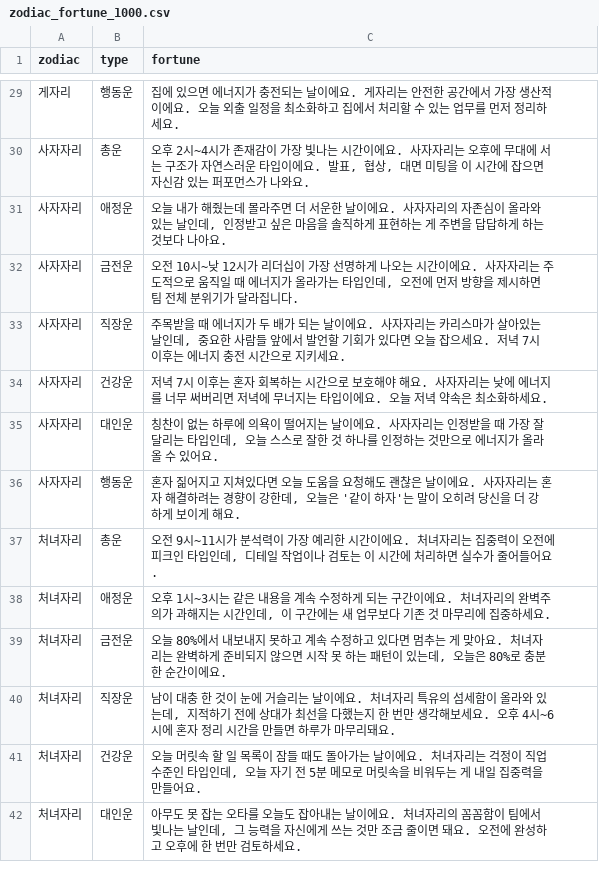
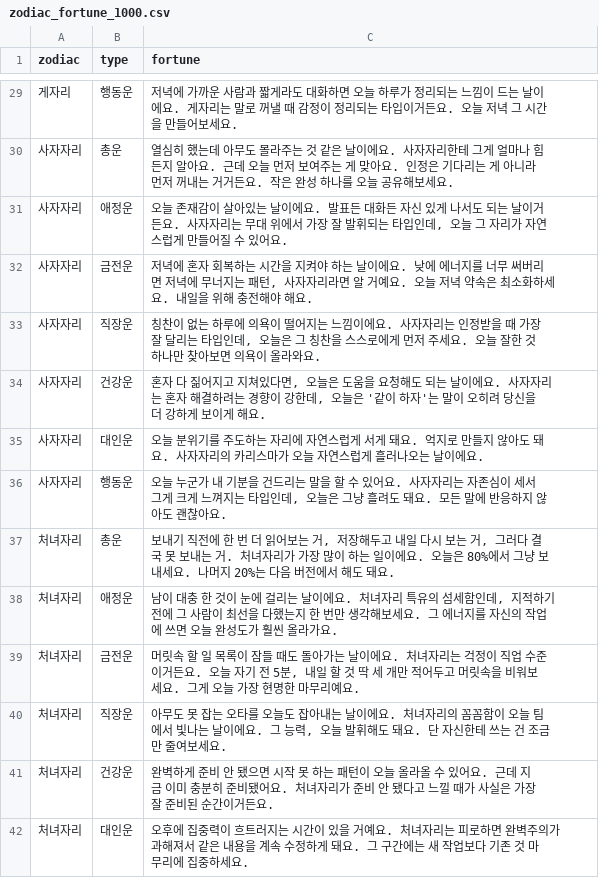
Before and after one commit to hohoplay/hohoplay.github.io, a CSV file: data/zodiac_fortune_1000.csv, drawn as a sheet; only a part is shown, gaps mark what is left out; the diff covers the shown part only.

```diff
--- a/data/zodiac_fortune_1000.csv
+++ b/data/zodiac_fortune_1000.csv
@@ -29,14 +29,14 @@
-게자리,행동운,집에 있으면 에너지가 충전되는 날이에요. 게자리는 안전한 공간에서 가장 생산적이에요. 오늘 외출 일정을 최소화하고 집에서 처리할 수 있는 업무를 먼저 정리하세요.
-사자자리,총운,"오후 2시~4시가 존재감이 가장 빛나는 시간이에요. 사자자리는 오후에 무대에 서는 구조가 자연스러운 타입이에요. 발표, 협상, 대면 미팅을 이 시간에 잡으면 자신감 있는 퍼포먼스가 나와요."
-사자자리,애정운,"오늘 내가 해줬는데 몰라주면 더 서운한 날이에요. 사자자리의 자존심이 올라와 있는 날인데, 인정받고 싶은 마음을 솔직하게 표현하는 게 주변을 답답하게 하는 것보다 나아요."
-사자자리,금전운,"오전 10시~낮 12시가 리더십이 가장 선명하게 나오는 시간이에요. 사자자리는 주도적으로 움직일 때 에너지가 올라가는 타입인데, 오전에 먼저 방향을 제시하면 팀 전체 분위기가 달라집니다."
-사자자리,직장운,"주목받을 때 에너지가 두 배가 되는 날이에요. 사자자리는 카리스마가 살아있는 날인데, 중요한 사람들 앞에서 발언할 기회가 있다면 오늘 잡으세요. 저녁 7시 이후는 에너지 충전 시간으로 지키세요."
-사자자리,건강운,저녁 7시 이후는 혼자 회복하는 시간으로 보호해야 해요. 사자자리는 낮에 에너지를 너무 써버리면 저녁에 무너지는 타입이에요. 오늘 저녁 약속은 최소화하세요.
-사자자리,대인운,"칭찬이 없는 하루에 의욕이 떨어지는 날이에요. 사자자리는 인정받을 때 가장 잘 달리는 타입인데, 오늘 스스로 잘한 것 하나를 인정하는 것만으로 에너지가 올라올 수 있어요."
-사자자리,행동운,"혼자 짊어지고 지쳐있다면 오늘 도움을 요청해도 괜찮은 날이에요. 사자자리는 혼자 해결하려는 경향이 강한데, 오늘은 '같이 하자'는 말이 오히려 당신을 더 강하게 보이게 해요."
-처녀자리,총운,"오전 9시~11시가 분석력이 가장 예리한 시간이에요. 처녀자리는 집중력이 오전에 피크인 타입인데, 디테일 작업이나 검토는 이 시간에 처리하면 실수가 줄어들어요."
-처녀자리,애정운,"오후 1시~3시는 같은 내용을 계속 수정하게 되는 구간이에요. 처녀자리의 완벽주의가 과해지는 시간인데, 이 구간에는 새 업무보다 기존 것 마무리에 집중하세요."
-처녀자리,금전운,"오늘 80%에서 내보내지 못하고 계속 수정하고 있다면 멈추는 게 맞아요. 처녀자리는 완벽하게 준비되지 않으면 시작 못 하는 패턴이 있는데, 오늘은 80%로 충분한 순간이에요."
-처녀자리,직장운,"남이 대충 한 것이 눈에 거슬리는 날이에요. 처녀자리 특유의 섬세함이 올라와 있는데, 지적하기 전에 상대가 최선을 다했는지 한 번만 생각해보세요. 오후 4시~6시에 혼자 정리 시간을 만들면 하루가 마무리돼요."
-처녀자리,건강운,"오늘 머릿속 할 일 목록이 잠들 때도 돌아가는 날이에요. 처녀자리는 걱정이 직업 수준인 타입인데, 오늘 자기 전 5분 메모로 머릿속을 비워두는 게 내일 집중력을 만들어요."
-처녀자리,대인운,"아무도 못 잡는 오타를 오늘도 잡아내는 날이에요. 처녀자리의 꼼꼼함이 팀에서 빛나는 날인데, 그 능력을 자신에게 쓰는 것만 조금 줄이면 돼요. 오전에 완성하고 오후에 한 번만 검토하세요."
+게자리,행동운,저녁에 가까운 사람과 짧게라도 대화하면 오늘 하루가 정리되는 느낌이 드는 날이에요. 게자리는 말로 꺼낼 때 감정이 정리되는 타입이거든요. 오늘 저녁 그 시간을 만들어보세요.
+사자자리,총운,열심히 했는데 아무도 몰라주는 것 같은 날이에요. 사자자리한테 그게 얼마나 힘든지 알아요. 근데 오늘 먼저 보여주는 게 맞아요. 인정은 기다리는 게 아니라 먼저 꺼내는 거거든요. 작은 완성 하나를 오늘 공유해보세요.
+사자자리,애정운,"오늘 존재감이 살아있는 날이에요. 발표든 대화든 자신 있게 나서도 되는 날이거든요. 사자자리는 무대 위에서 가장 잘 발휘되는 타입인데, 오늘 그 자리가 자연스럽게 만들어질 수 있어요."
+사자자리,금전운,"저녁에 혼자 회복하는 시간을 지켜야 하는 날이에요. 낮에 에너지를 너무 써버리면 저녁에 무너지는 패턴, 사자자리라면 알 거예요. 오늘 저녁 약속은 최소화하세요. 내일을 위해 충전해야 해요."
+사자자리,직장운,"칭찬이 없는 하루에 의욕이 떨어지는 느낌이에요. 사자자리는 인정받을 때 가장 잘 달리는 타입인데, 오늘은 그 칭찬을 스스로에게 먼저 주세요. 오늘 잘한 것 하나만 찾아보면 의욕이 올라와요."
+사자자리,건강운,"혼자 다 짊어지고 지쳐있다면, 오늘은 도움을 요청해도 되는 날이에요. 사자자리는 혼자 해결하려는 경향이 강한데, 오늘은 '같이 하자'는 말이 오히려 당신을 더 강하게 보이게 해요."
+사자자리,대인운,오늘 분위기를 주도하는 자리에 자연스럽게 서게 돼요. 억지로 만들지 않아도 돼요. 사자자리의 카리스마가 오늘 자연스럽게 흘러나오는 날이에요.
+사자자리,행동운,"오늘 누군가 내 기분을 건드리는 말을 할 수 있어요. 사자자리는 자존심이 세서 그게 크게 느껴지는 타입인데, 오늘은 그냥 흘려도 돼요. 모든 말에 반응하지 않아도 괜찮아요."
+처녀자리,총운,"보내기 직전에 한 번 더 읽어보는 거, 저장해두고 내일 다시 보는 거, 그러다 결국 못 보내는 거. 처녀자리가 가장 많이 하는 일이에요. 오늘은 80%에서 그냥 보내세요. 나머지 20%는 다음 버전에서 해도 돼요."
+처녀자리,애정운,"남이 대충 한 것이 눈에 걸리는 날이에요. 처녀자리 특유의 섬세함인데, 지적하기 전에 그 사람이 최선을 다했는지 한 번만 생각해보세요. 그 에너지를 자신의 작업에 쓰면 오늘 완성도가 훨씬 올라가요."
+처녀자리,금전운,"머릿속 할 일 목록이 잠들 때도 돌아가는 날이에요. 처녀자리는 걱정이 직업 수준이거든요. 오늘 자기 전 5분, 내일 할 것 딱 세 개만 적어두고 머릿속을 비워보세요. 그게 오늘 가장 현명한 마무리예요."
+처녀자리,직장운,"아무도 못 잡는 오타를 오늘도 잡아내는 날이에요. 처녀자리의 꼼꼼함이 오늘 팀에서 빛나는 날이에요. 그 능력, 오늘 발휘해도 돼요. 단 자신한테 쓰는 건 조금만 줄여보세요."
+처녀자리,건강운,완벽하게 준비 안 됐으면 시작 못 하는 패턴이 오늘 올라올 수 있어요. 근데 지금 이미 충분히 준비됐어요. 처녀자리가 준비 안 됐다고 느낄 때가 사실은 가장 잘 준비된 순간이거든요.
+처녀자리,대인운,오후에 집중력이 흐트러지는 시간이 있을 거예요. 처녀자리는 피로하면 완벽주의가 과해져서 같은 내용을 계속 수정하게 돼요. 그 구간에는 새 작업보다 기존 것 마무리에 집중하세요.
```
Also changed, not shown: 70 edited cells elsewhere in this file, 1 other file.
